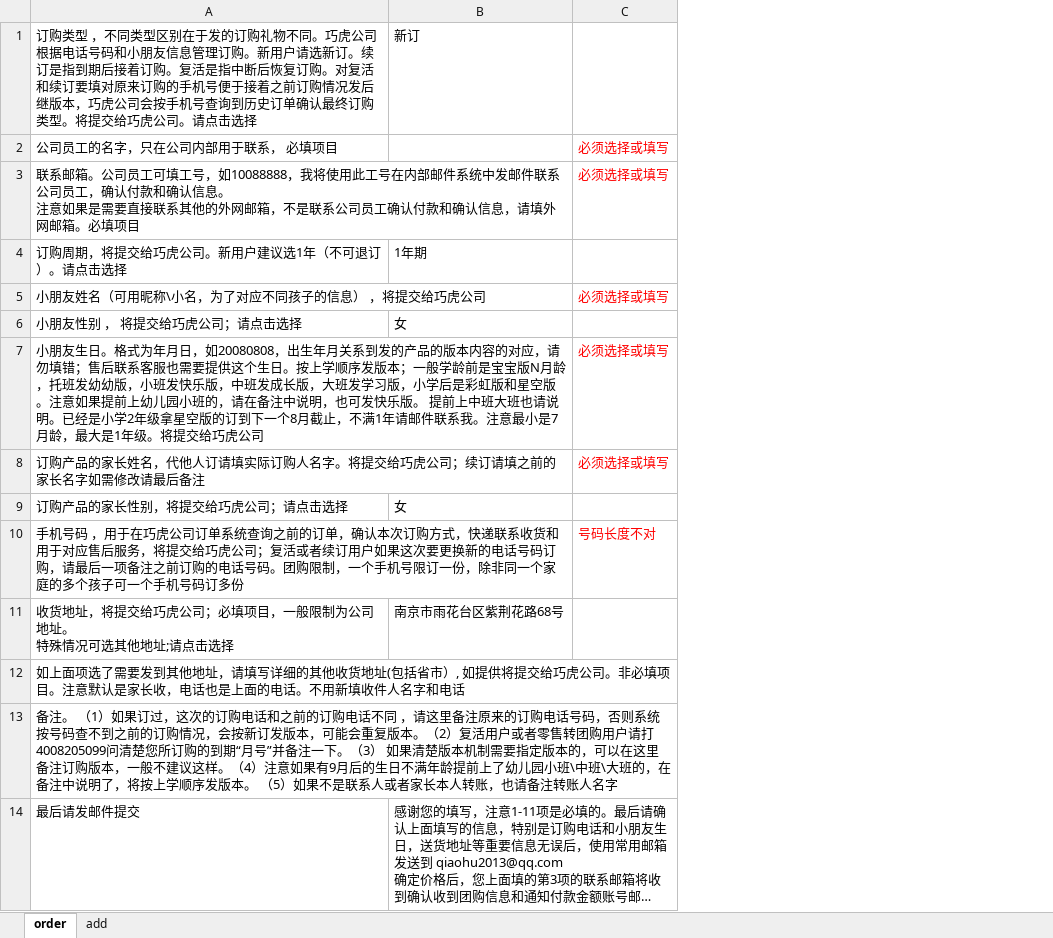
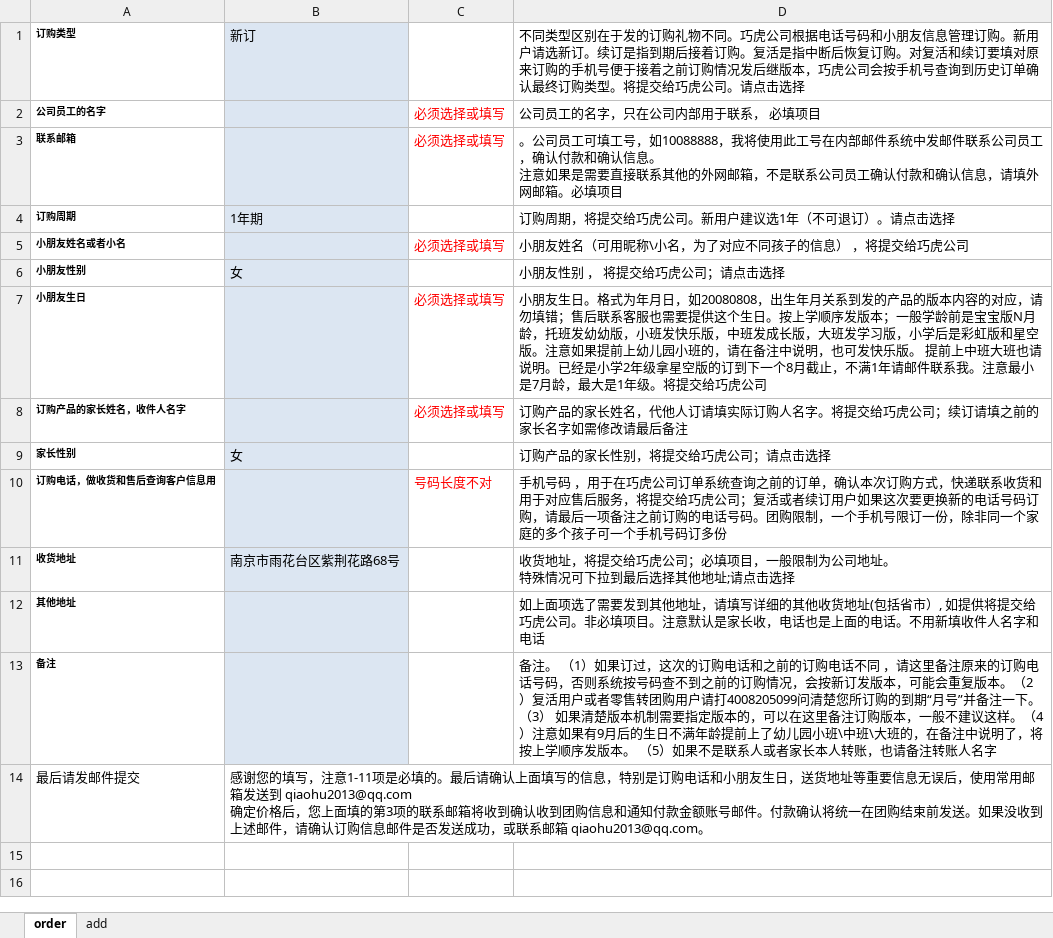
Before and after one commit to qiaohu2017/order, an Excel workbook: order.xlsx, sheet order, drawn as a sheet; long unchanged cells end in …; values as stored, in another font and other column widths than the file's, no borders; removed rows and columns are numbered as before the commit, all else as after; ↵ is a line break in a cell; the diff names each change by its address in the sheet, - before the commit and + after, or states it on an @@ line.

Commit message:
order add a column

```diff
--- a/order.xlsx (sheet order)
+++ b/order.xlsx (sheet order)
-column A, rows 1-14: 订购类型 ，不同类型区别在于发的订购礼物不同。巧虎公司根据电话号码和小朋友信息管理订购。新用户请选新订。续订是指到期后接着订购。复活是指中断后恢复订购。对复活和续订要填对原来订购的手机号便于接着之前订购情况发后继版本，巧虎公司会按手机号查询到历史订单确认最终订购类型。将提交给巧虎公司。请点击选择 | 公司员工的名字，只在公司内部用于联系， 必填项目 | 联系邮箱。公司员工可填工号，如10088888，我将使用此工号在内部邮件系统中发邮件联系公司员工，确认付款和确认信息。 ↵ 注意如果是需要直接联系其他的外网邮箱，不是联系公司员工确认付款和确认信息，请填外网邮箱。必填项目 | 订购周期，将提交给巧虎公司。新用户建议选1年（不可退订）。请点击选择 | 小朋友姓名（可用昵称\小名，为了对应不同孩子的信息） ，将提交给巧虎公司 | 小朋友性别 ， 将提交给巧虎公司；请点击选择 | 小朋友生日。格式为年月日，如20080808，出生年月关系到发的产品的版本内容的对应，请勿填错；售后联系客服也需要提供这个生日。按上学顺序发版本；一般学龄前是宝宝版N月龄，托班发幼幼版，小班发快乐版，中班发成长版，大班发学习版，小学后是彩虹版和星空版。注意如果提前上幼儿园小班的，请在备注中说明，也可发快乐版。 提前上中班大班也请说明。已经是小学2年级拿星空版的订到下一个8月截止，不满1年请邮件联系我。注意最小是7月龄，最大是1年级。将提交给巧虎公司 | 订购产品的家长姓名，代他人订请填实际订购人名字。将提交给巧虎公司；续订请填之前的家长名字如需修改请最后备注 | 订购产品的家长性别，将提交给巧虎公司；请点击选择 | 手机号码 ，用于在巧虎公司订单系统查询之前的订单，确认本次订购方式，快递联系收货和用于对应售后服务，将提交给巧虎公司；复活或者续订用户如果这次要更换新的电话号码订购，请最后一项备注之前订购的电话号码。团购限制，一个手机号限订一份，除非同一个家庭的多个孩子可一个手机号码订多份 | 收货地址，将提交给巧虎公司；必填项目，一般限制为公司地址。 ↵ 特殊情况可选其他地址;请点击选择 | 如上面项选了需要发到其他地址，请填写详细的其他收货地址(包括省市）, 如提供将提交给巧虎公司。非必填项目。注意默认是家长收，电话也是上面的电话。不用新填收件人名字和电话 | 备注。 （1）如果订过，这次的订购电话和之前的订购电话不同 ，请这里备注原来的订购电话号码，否则系统按号码查不到之前的订购情况，会按新订发版本，可能会重复版本。（2）复活用户或者零售转团购用户请打4008205099问清楚您所订购的到期“月号”并备注一下。（3） 如果清楚版本机制需要指定版本的，可以在这里备注订购版本，一般不建议这样。（4）注意如果有9月后的生日不满年龄提前上了幼儿园小班\中班\大班的，在备注中说明了，将按上学顺序发版本。 （5）如果不是联系人或者家长本人转账，也请备注转账人名字 | 最后请发邮件提交
+column A, rows 1-14: 订购类型 | 公司员工的名字 | 联系邮箱 | 订购周期 | 小朋友姓名或者小名 | 小朋友性别 | 小朋友生日 | 订购产品的家长姓名，收件人名字 | 家长性别 | 订购电话，做收货和售后查询客户信息用 | 收货地址 | 其他地址 | 备注 | 最后请发邮件提交
+column D, rows 1-13: 不同类型区别在于发的订购礼物不同。巧虎公司根据电话号码和小朋友信息管理订购。新用户请选新订。续订是指到期后接着订购。复活是指中断后恢复订购。对复活和续订要填对原来订购的手机号便于接着之前订购情况发后继版本，巧虎公司会按手机号查询到历史订单确认最终订购类型。将提交给巧虎公司。请点击选择 | 公司员工的名字，只在公司内部用于联系， 必填项目 | 。公司员工可填工号，如10088888，我将使用此工号在内部邮件系统中发邮件联系公司员工，确认付款和确认信息。 ↵ 注意如果是需要直接联系其他的外网邮箱，不是联系公司员工确认付款和确认信息，请填外网邮箱。必填项目 | 订购周期，将提交给巧虎公司。新用户建议选1年（不可退订）。请点击选择 | 小朋友姓名（可用昵称\小名，为了对应不同孩子的信息） ，将提交给巧虎公司 | 小朋友性别 ， 将提交给巧虎公司；请点击选择 | 小朋友生日。格式为年月日，如20080808，出生年月关系到发的产品的版本内容的对应，请勿填错；售后联系客服也需要提供这个生日。按上学顺序发版本；一般学龄前是宝宝版N月龄，托班发幼幼版，小班发快乐版，中班发成长版，大班发学习版，小学后是彩虹版和星空版。注意如果提前上幼儿园小班的，请在备注中说明，也可发快乐版。 提前上中班大班也请说明。已经是小学2年级拿星空版的订到下一个8月截止，不满1年请邮件联系我。注意最小是7月龄，最大是1年级。将提交给巧虎公司 | 订购产品的家长姓名，代他人订请填实际订购人名字。将提交给巧虎公司；续订请填之前的家长名字如需修改请最后备注 | 订购产品的家长性别，将提交给巧虎公司；请点击选择 | 手机号码 ，用于在巧虎公司订单系统查询之前的订单，确认本次订购方式，快递联系收货和用于对应售后服务，将提交给巧虎公司；复活或者续订用户如果这次要更换新的电话号码订购，请最后一项备注之前订购的电话号码。团购限制，一个手机号限订一份，除非同一个家庭的多个孩子可一个手机号码订多份 | 收货地址，将提交给巧虎公司；必填项目，一般限制为公司地址。 ↵ 特殊情况可下拉到最后选择其他地址;请点击选择 | 如上面项选了需要发到其他地址，请填写详细的其他收货地址(包括省市）, 如提供将提交给巧虎公司。非必填项目。注意默认是家长收，电话也是上面的电话。不用新填收件人名字和电话 | 备注。 （1）如果订过，这次的订购电话和之前的订购电话不同 ，请这里备注原来的订购电话号码，否则系统按号码查不到之前的订购情况，会按新订发版本，可能会重复版本。（2）复活用户或者零售转团购用户请打4008205099问清楚您所订购的到期“月号”并备注一下。（3） 如果清楚版本机制需要指定版本的，可以在这里备注订购版本，一般不建议这样。（4）注意如果有9月后的生日不满年龄提前上了幼儿园小班\中班\大班的，在备注中说明了，将按上学顺序发版本。 （5）如果不是联系人或者家长本人转账，也请备注转账人名字
-B1:B13 fill: none
+B1:B13 fill: #DCE6F2
```
